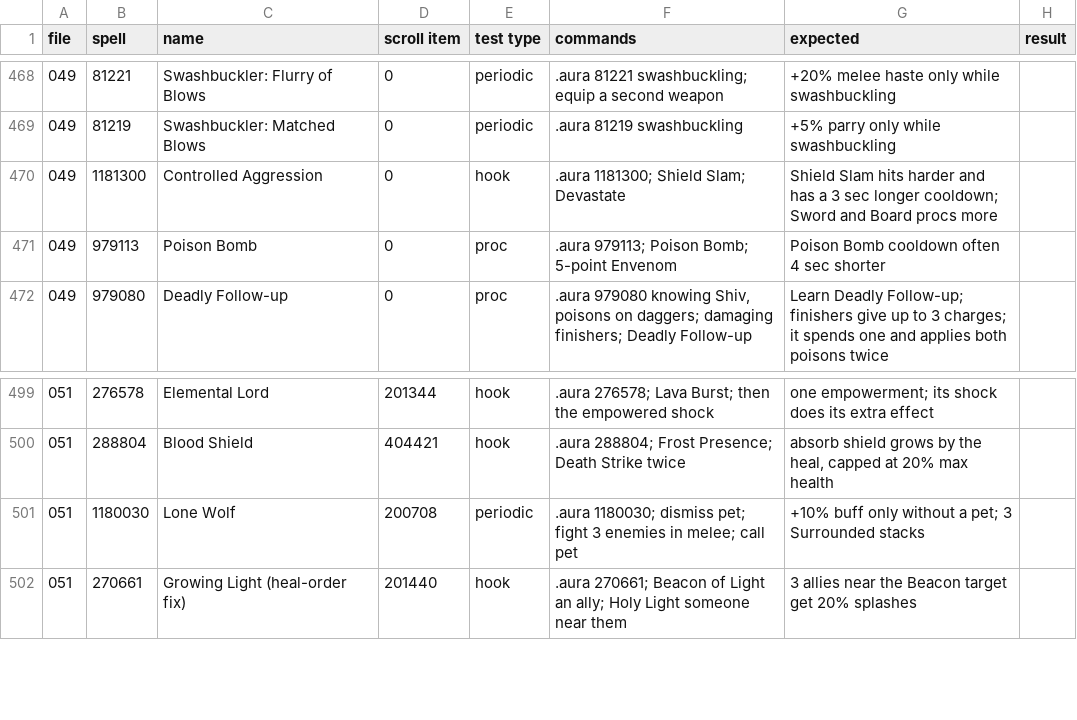
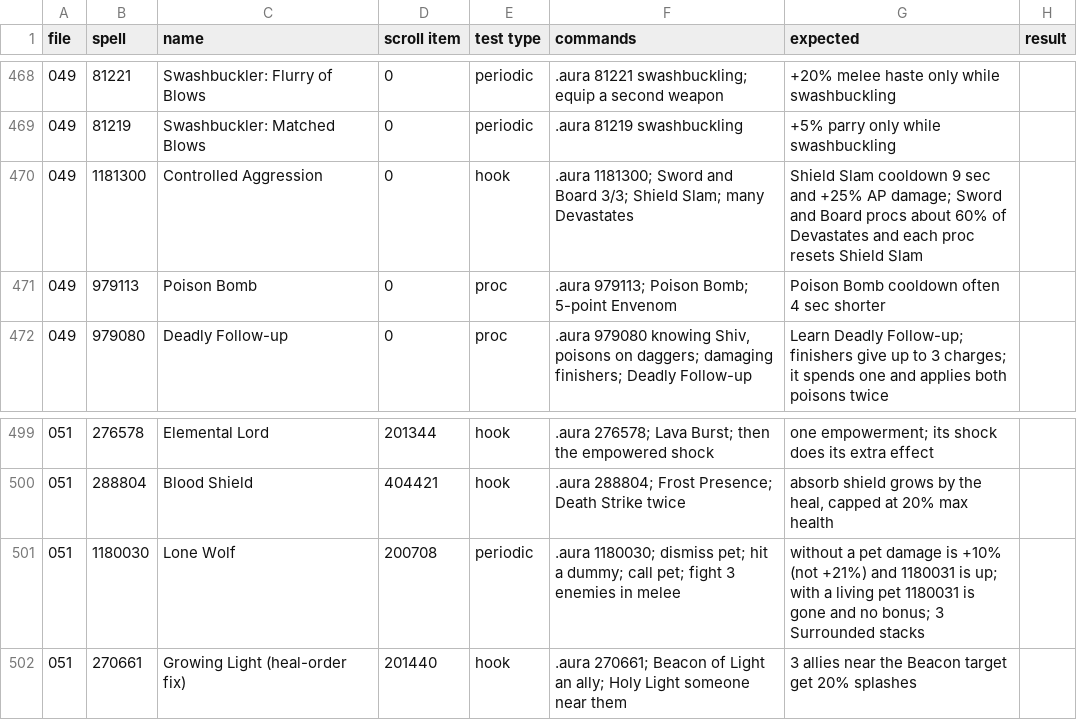
Before and after one commit to JaTynan/coa-wildcard-mystic, a CSV file: enchants/test-checklist.csv, drawn as a sheet; only a part is shown, gaps mark what is left out; the diff names each change by its address in the sheet, - before the commit and + after, or states it on an @@ line.

```diff
--- a/enchants/test-checklist.csv
+++ b/enchants/test-checklist.csv
-F470 (commands): .aura 1181300; Shield Slam; Devastate
+F470 (commands): .aura 1181300; Sword and Board 3/3; Shield Slam; many Devastates
-G470 (expected): Shield Slam hits harder and has a 3 sec longer cooldown; Sword and Board procs more
+G470 (expected): Shield Slam cooldown 9 sec and +25% AP damage; Sword and Board procs about 60% of Devastates and each proc resets Shield Slam
-F501 (commands): …dismiss pet; fight 3 enemies in melee; call pet
+F501 (commands): …dismiss pet; hit a dummy; call pet; fight 3 enemies in melee
-G501 (expected): +10% buff only without a pet; 3 Surrounded…
+G501 (expected): without a pet damage is +10% (not +21%) and 1180031 is up; with a living pet 1180031 is gone and no bonus; 3 Surrounded…
```
Also changed, not shown: enchants/core-overlap-review.csv, enchants/epic-notes.csv, 3 other files.
